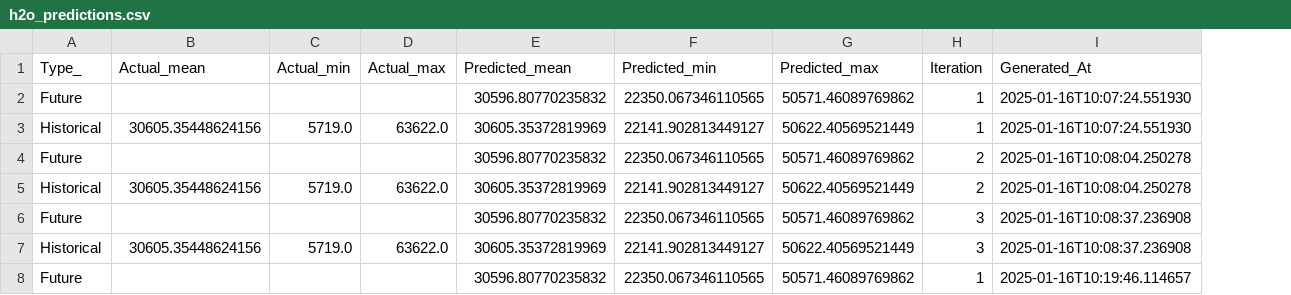
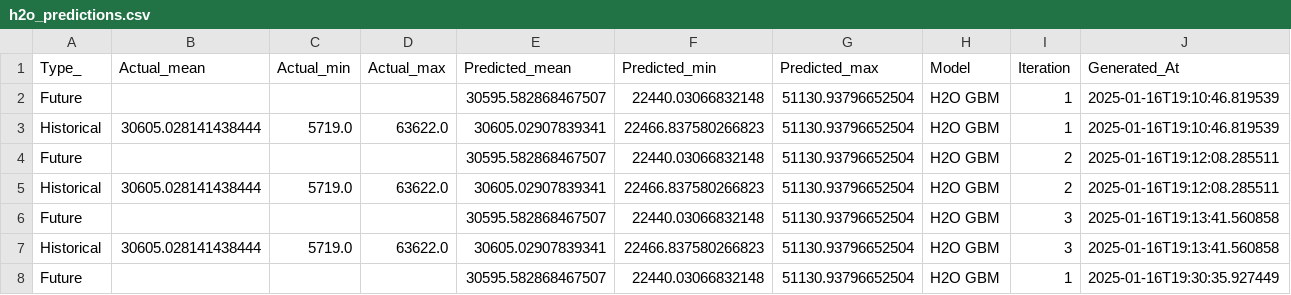
Before and after one commit to sofiahanim/edf, a CSV file: evaluation/h2o_predictions.csv, drawn as a sheet; only a part is shown; addresses are those after the commit; the diff covers the shown part only; the diff names each change by its address in the sheet, - before the commit and + after, or states it on an @@ line.

```diff
--- a/evaluation/h2o_predictions.csv
+++ b/evaluation/h2o_predictions.csv
+column H (Model), rows 2-8: all H2O GBM
-E2 (Predicted_mean): 30596.80770235832
+E2 (Predicted_mean): 30595.582868467507
-F2 (Predicted_min): 22350.067346110565
+F2 (Predicted_min): 22440.03066832148
-G2 (Predicted_max): 50571.46089769862
+G2 (Predicted_max): 51130.93796652504
-J2:J3 (Generated_At): 2025-01-16T10:07:24.551930
+J2:J3 (Generated_At): 2025-01-16T19:10:46.819539
-B3 (Actual_mean): 30605.35448624156
+B3 (Actual_mean): 30605.028141438444
-E3 (Predicted_mean): 30605.35372819969
+E3 (Predicted_mean): 30605.02907839341
-F3 (Predicted_min): 22141.902813449127
+F3 (Predicted_min): 22466.837580266823
-G3 (Predicted_max): 50622.40569521449
+G3 (Predicted_max): 51130.93796652504
-E4 (Predicted_mean): 30596.80770235832
+E4 (Predicted_mean): 30595.582868467507
-F4 (Predicted_min): 22350.067346110565
+F4 (Predicted_min): 22440.03066832148
-G4 (Predicted_max): 50571.46089769862
+G4 (Predicted_max): 51130.93796652504
-J4:J5 (Generated_At): 2025-01-16T10:08:04.250278
+J4:J5 (Generated_At): 2025-01-16T19:12:08.285511
-B5 (Actual_mean): 30605.35448624156
+B5 (Actual_mean): 30605.028141438444
-E5 (Predicted_mean): 30605.35372819969
+E5 (Predicted_mean): 30605.02907839341
-F5 (Predicted_min): 22141.902813449127
+F5 (Predicted_min): 22466.837580266823
-G5 (Predicted_max): 50622.40569521449
+G5 (Predicted_max): 51130.93796652504
-E6 (Predicted_mean): 30596.80770235832
+E6 (Predicted_mean): 30595.582868467507
-F6 (Predicted_min): 22350.067346110565
+F6 (Predicted_min): 22440.03066832148
-G6 (Predicted_max): 50571.46089769862
+G6 (Predicted_max): 51130.93796652504
-J6:J7 (Generated_At): 2025-01-16T10:08:37.236908
+J6:J7 (Generated_At): 2025-01-16T19:13:41.560858
-B7 (Actual_mean): 30605.35448624156
+B7 (Actual_mean): 30605.028141438444
-E7 (Predicted_mean): 30605.35372819969
+E7 (Predicted_mean): 30605.02907839341
-F7 (Predicted_min): 22141.902813449127
+F7 (Predicted_min): 22466.837580266823
-G7 (Predicted_max): 50622.40569521449
+G7 (Predicted_max): 51130.93796652504
-E8 (Predicted_mean): 30596.80770235832
+E8 (Predicted_mean): 30595.582868467507
-F8 (Predicted_min): 22350.067346110565
+F8 (Predicted_min): 22440.03066832148
-G8 (Predicted_max): 50571.46089769862
+G8 (Predicted_max): 51130.93796652504
-J8 (Generated_At): 2025-01-16T10:19:46.114657
+J8 (Generated_At): 2025-01-16T19:30:35.927449
```
Also changed, not shown: 29 edited cells elsewhere in this file, evaluation/darts_theta_predictions.csv, evaluation/summary_report.csv, 16 other files.
